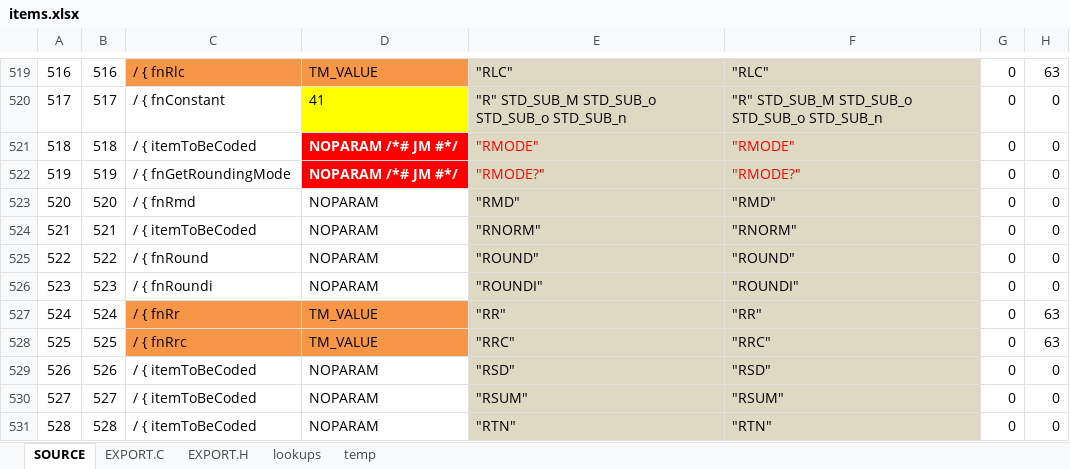
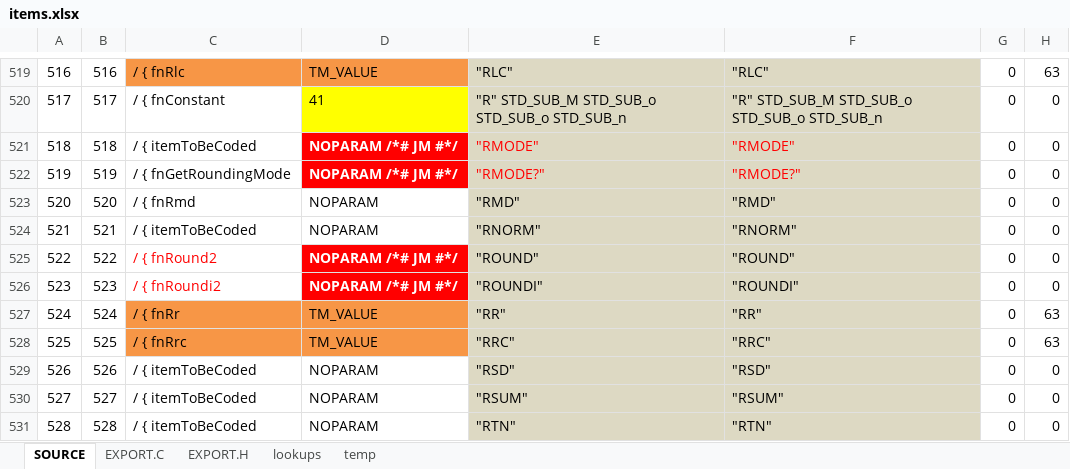
Before and after one commit to semi-simple/C43-mirror, an Excel workbook: src/items.xlsx, sheet SOURCE, drawn as a sheet; only a part is shown, gaps mark what is left out; values as stored, in another font and other column widths than the file's, no borders; conditional formats not drawn; the diff names each change by its address in the sheet, - before the commit and + after, or states it on an @@ line.

Commit message:
fixes and ROUNDI and ROUND

```diff
--- a/src/items.xlsx (sheet SOURCE)
+++ b/src/items.xlsx (sheet SOURCE)
-C525: / { fnRound
+C525: / { fnRound2
-C525:C526 text colour: black
+C525:C526 text colour: #FF0000
-D525:D526: NOPARAM
+D525:D526: NOPARAM /*# JM #*/
@@ D525:D526 fill: none → #FF0000, bold: off → on, text colour: black → #FFFFFF @@
-C526: / { fnRoundi
+C526: / { fnRoundi2
```
Also changed, not shown: sheet EXPORT.C, 4 other files.
